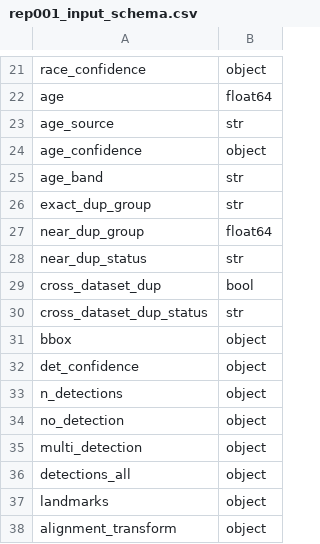
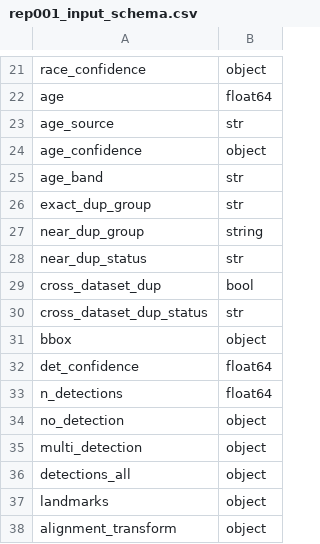
Before and after one commit to ThandiAlgorithm/face-recognition-fairness-audit, a CSV file: results/representation/REP-001/rep001_input_schema.csv, drawn as a sheet; only a part is shown, gaps mark what is left out; the diff covers the shown part only.

```diff
--- a/results/representation/REP-001/rep001_input_schema.csv
+++ b/results/representation/REP-001/rep001_input_schema.csv
@@ -26,3 +26,3 @@ age_band,str
 exact_dup_group,str
-near_dup_group,float64
+near_dup_group,string
 near_dup_status,str
@@ -31,4 +31,4 @@ cross_dataset_dup_status,str
 bbox,object
-det_confidence,object
-n_detections,object
+det_confidence,float64
+n_detections,float64
 no_detection,object
```
Also changed, not shown: 13 edited cells elsewhere in this file, 6 other files.
